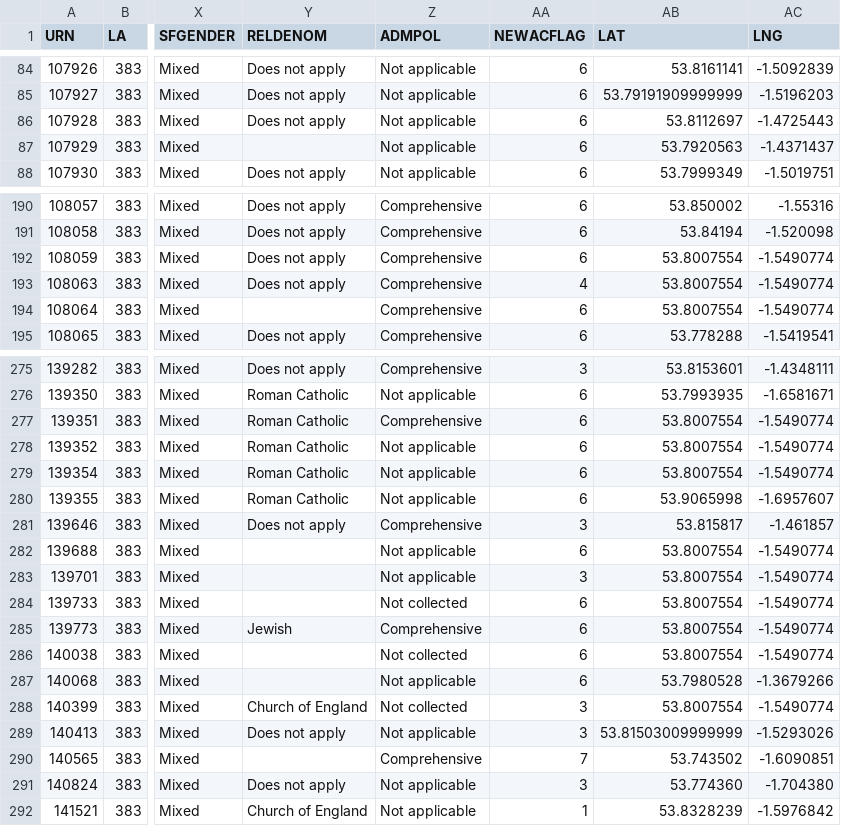
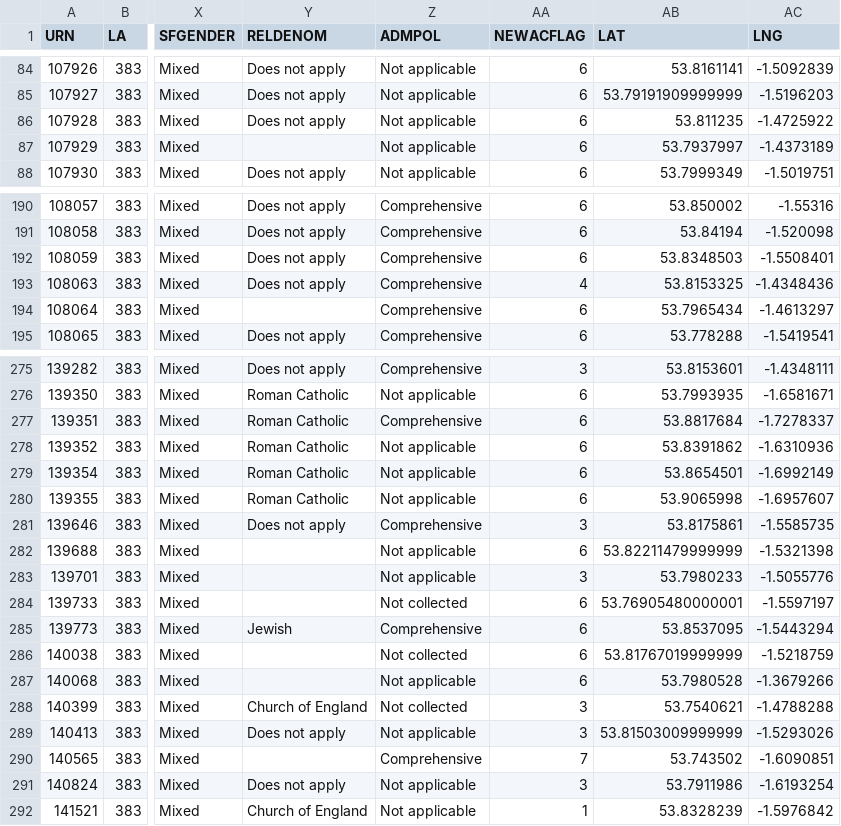
Before and after one commit to HarryMerckel/davedude0.github.io, a CSV file: csv/383_newspine.csv, drawn as a sheet; only a part is shown, gaps mark what is left out; the diff covers the shown part only; the diff names each change by its address in the sheet, - before the commit and + after, or states it on an @@ line.

```diff
--- a/csv/383_newspine.csv
+++ b/csv/383_newspine.csv
-AB86 (LAT): 53.8112697
+AB86 (LAT): 53.811235
-AC86 (LNG): -1.4725443
+AC86 (LNG): -1.4725922
-AB87 (LAT): 53.7920563
+AB87 (LAT): 53.7937997
-AC87 (LNG): -1.4371437
+AC87 (LNG): -1.4373189
-AB192 (LAT): 53.8007554
+AB192 (LAT): 53.8348503
-AC192 (LNG): -1.5490774
+AC192 (LNG): -1.5508401
-AB193 (LAT): 53.8007554
+AB193 (LAT): 53.8153325
-AC193 (LNG): -1.5490774
+AC193 (LNG): -1.4348436
-AB194 (LAT): 53.8007554
+AB194 (LAT): 53.7965434
-AC194 (LNG): -1.5490774
+AC194 (LNG): -1.4613297
-AB277 (LAT): 53.8007554
+AB277 (LAT): 53.8817684
-AC277 (LNG): -1.5490774
+AC277 (LNG): -1.7278337
-AB278 (LAT): 53.8007554
+AB278 (LAT): 53.8391862
-AC278 (LNG): -1.5490774
+AC278 (LNG): -1.6310936
-AB279 (LAT): 53.8007554
+AB279 (LAT): 53.8654501
-AC279 (LNG): -1.5490774
+AC279 (LNG): -1.6992149
-AB281 (LAT): 53.815817
+AB281 (LAT): 53.8175861
-AC281 (LNG): -1.461857
+AC281 (LNG): -1.5585735
-AB282 (LAT): 53.8007554
+AB282 (LAT): 53.82211479999999
-AC282 (LNG): -1.5490774
+AC282 (LNG): -1.5321398
-AB283 (LAT): 53.8007554
+AB283 (LAT): 53.7980233
-AC283 (LNG): -1.5490774
+AC283 (LNG): -1.5055776
-AB284 (LAT): 53.8007554
+AB284 (LAT): 53.76905480000001
-AC284 (LNG): -1.5490774
+AC284 (LNG): -1.5597197
-AB285 (LAT): 53.8007554
+AB285 (LAT): 53.8537095
-AC285 (LNG): -1.5490774
+AC285 (LNG): -1.5443294
-AB286 (LAT): 53.8007554
+AB286 (LAT): 53.81767019999999
-AC286 (LNG): -1.5490774
+AC286 (LNG): -1.5218759
-AB288 (LAT): 53.8007554
+AB288 (LAT): 53.7540621
-AC288 (LNG): -1.5490774
+AC288 (LNG): -1.4788288
-AB291 (LAT): 53.774360
+AB291 (LAT): 53.7911986
-AC291 (LNG): -1.704380
+AC291 (LNG): -1.6193254
```
Also changed, not shown: 112 edited cells elsewhere in this file.
